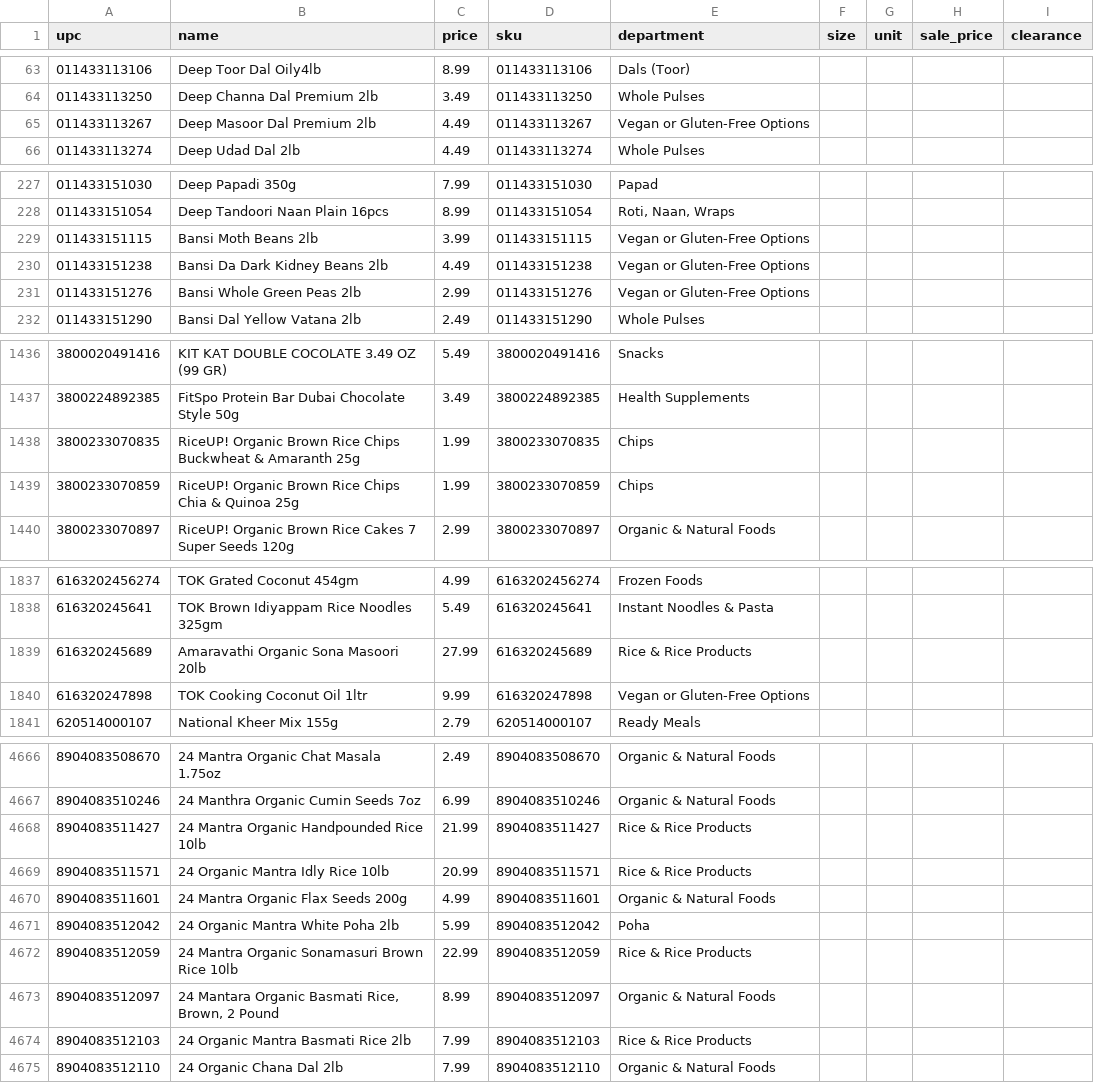
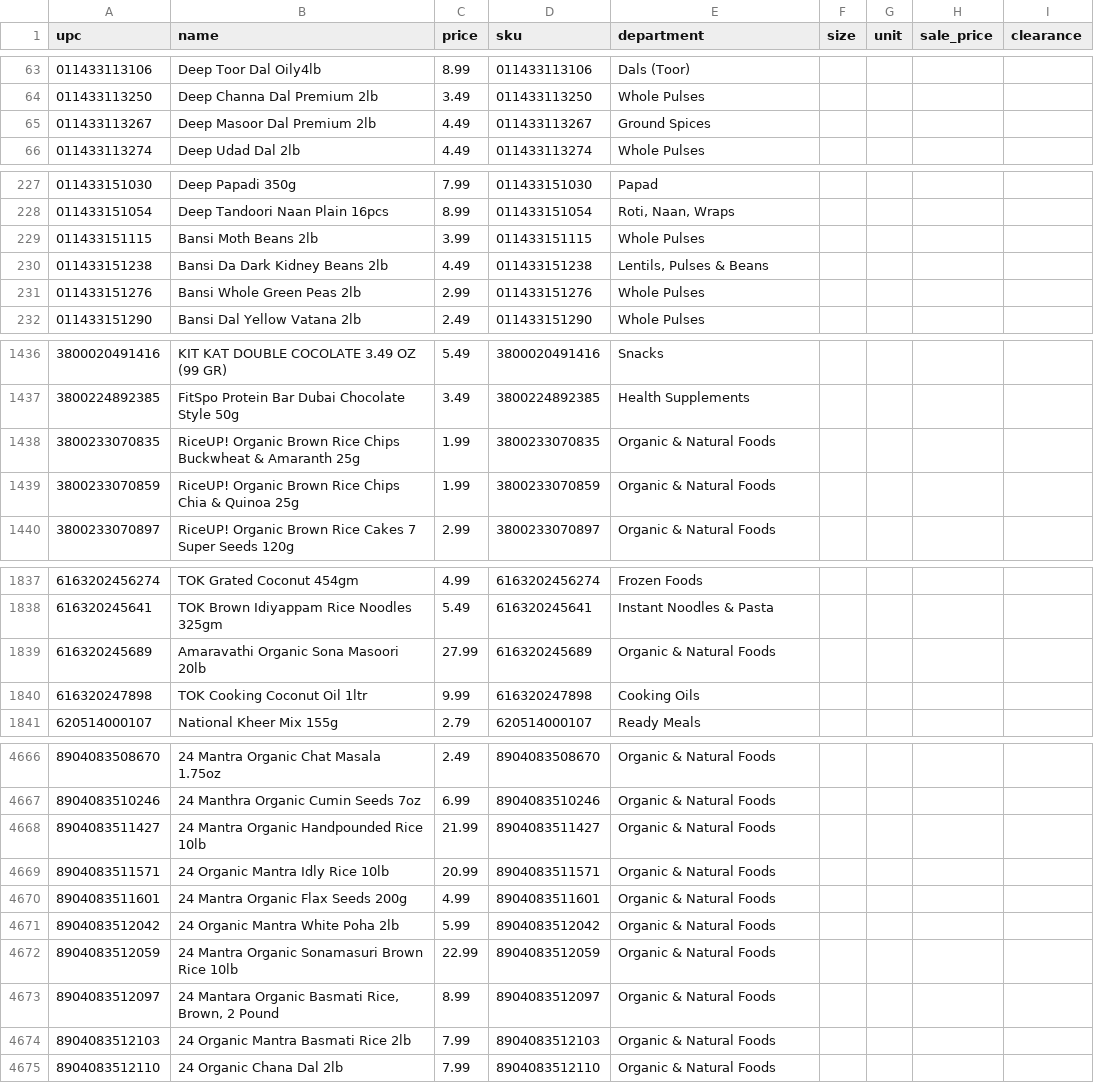
Before and after one commit to spicetownbackend/spicetown-labels, a CSV file: data/products.csv, drawn as a sheet; only a part is shown, gaps mark what is left out; the diff covers the shown part only.

```diff
--- a/data/products.csv
+++ b/data/products.csv
@@ -64,3 +64,3 @@ upc,name,price,sku,department,size,unit,sale_price,clearance
 011433113250,Deep Channa Dal Premium 2lb,3.49,011433113250,Whole Pulses,,,,
-011433113267,Deep Masoor Dal Premium 2lb,4.49,011433113267,Vegan or Gluten-Free Options,,,,
+011433113267,Deep Masoor Dal Premium 2lb,4.49,011433113267,Ground Spices,,,,
 011433113274,Deep Udad Dal 2lb,4.49,011433113274,Whole Pulses,,,,
@@ -228,5 +228,5 @@ upc,name,price,sku,department,size,unit,sale_price,clearance
 011433151054,Deep Tandoori Naan Plain 16pcs,8.99,011433151054,"Roti, Naan, Wraps",,,,
-011433151115,Bansi Moth Beans 2lb,3.99,011433151115,Vegan or Gluten-Free Options,,,,
-011433151238,Bansi Da Dark Kidney Beans 2lb,4.49,011433151238,Vegan or Gluten-Free Options,,,,
-011433151276,Bansi Whole Green Peas 2lb,2.99,011433151276,Vegan or Gluten-Free Options,,,,
+011433151115,Bansi Moth Beans 2lb,3.99,011433151115,Whole Pulses,,,,
+011433151238,Bansi Da Dark Kidney Beans 2lb,4.49,011433151238,"Lentils, Pulses & Beans",,,,
+011433151276,Bansi Whole Green Peas 2lb,2.99,011433151276,Whole Pulses,,,,
 011433151290,Bansi Dal Yellow Vatana 2lb,2.49,011433151290,Whole Pulses,,,,
@@ -1437,4 +1437,4 @@ upc,name,price,sku,department,size,unit,sale_price,clearance
 3800224892385,FitSpo Protein Bar Dubai Chocolate Style 50g,3.49,3800224892385,Health Supplements,,,,
-3800233070835,RiceUP! Organic Brown Rice Chips Buckwheat & Amaranth 25g,1.99,3800233070835,Chips,,,,
-3800233070859,RiceUP! Organic Brown Rice Chips Chia & Quinoa 25g,1.99,3800233070859,Chips,,,,
+3800233070835,RiceUP! Organic Brown Rice Chips Buckwheat & Amaranth 25g,1.99,3800233070835,Organic & Natural Foods,,,,
+3800233070859,RiceUP! Organic Brown Rice Chips Chia & Quinoa 25g,1.99,3800233070859,Organic & Natural Foods,,,,
 3800233070897,RiceUP! Organic Brown Rice Cakes 7 Super Seeds 120g,2.99,3800233070897,Organic & Natural Foods,,,,
@@ -1838,4 +1838,4 @@ upc,name,price,sku,department,size,unit,sale_price,clearance
 616320245641,TOK Brown Idiyappam Rice Noodles 325gm,5.49,616320245641,Instant Noodles & Pasta,,,,
-616320245689,Amaravathi Organic Sona Masoori 20lb,27.99,616320245689,Rice & Rice Products,,,,
-616320247898,TOK Cooking Coconut Oil 1ltr,9.99,616320247898,Vegan or Gluten-Free Options,,,,
+616320245689,Amaravathi Organic Sona Masoori 20lb,27.99,616320245689,Organic & Natural Foods,,,,
+616320247898,TOK Cooking Coconut Oil 1ltr,9.99,616320247898,Cooking Oils,,,,
 620514000107,National Kheer Mix 155g,2.79,620514000107,Ready Meals,,,,
@@ -4667,9 +4667,9 @@ upc,name,price,sku,department,size,unit,sale_price,clearance
 8904083510246,24 Manthra Organic Cumin Seeds 7oz,6.99,8904083510246,Organic & Natural Foods,,,,
-8904083511427,24 Mantra Organic Handpounded Rice 10lb,21.99,8904083511427,Rice & Rice Products,,,,
-8904083511571,24 Organic Mantra Idly Rice 10lb,20.99,8904083511571,Rice & Rice Products,,,,
+8904083511427,24 Mantra Organic Handpounded Rice 10lb,21.99,8904083511427,Organic & Natural Foods,,,,
+8904083511571,24 Organic Mantra Idly Rice 10lb,20.99,8904083511571,Organic & Natural Foods,,,,
 8904083511601,24 Mantra Organic Flax Seeds 200g,4.99,8904083511601,Organic & Natural Foods,,,,
-8904083512042,24 Organic Mantra White Poha 2lb,5.99,8904083512042,Poha,,,,
-8904083512059,24 Mantra Organic Sonamasuri Brown Rice 10lb,22.99,8904083512059,Rice & Rice Products,,,,
+8904083512042,24 Organic Mantra White Poha 2lb,5.99,8904083512042,Organic & Natural Foods,,,,
+8904083512059,24 Mantra Organic Sonamasuri Brown Rice 10lb,22.99,8904083512059,Organic & Natural Foods,,,,
 8904083512097,"24 Mantara Organic Basmati Rice, Brown, 2 Pound",8.99,8904083512097,Organic & Natural Foods,,,,
-8904083512103,24 Organic Mantra Basmati Rice 2lb,7.99,8904083512103,Rice & Rice Products,,,,
+8904083512103,24 Organic Mantra Basmati Rice 2lb,7.99,8904083512103,Organic & Natural Foods,,,,
 8904083512110,24 Organic Chana Dal 2lb,7.99,8904083512110,Organic & Natural Foods,,,,
```
Also changed, not shown: 23 edited cells elsewhere in this file.
